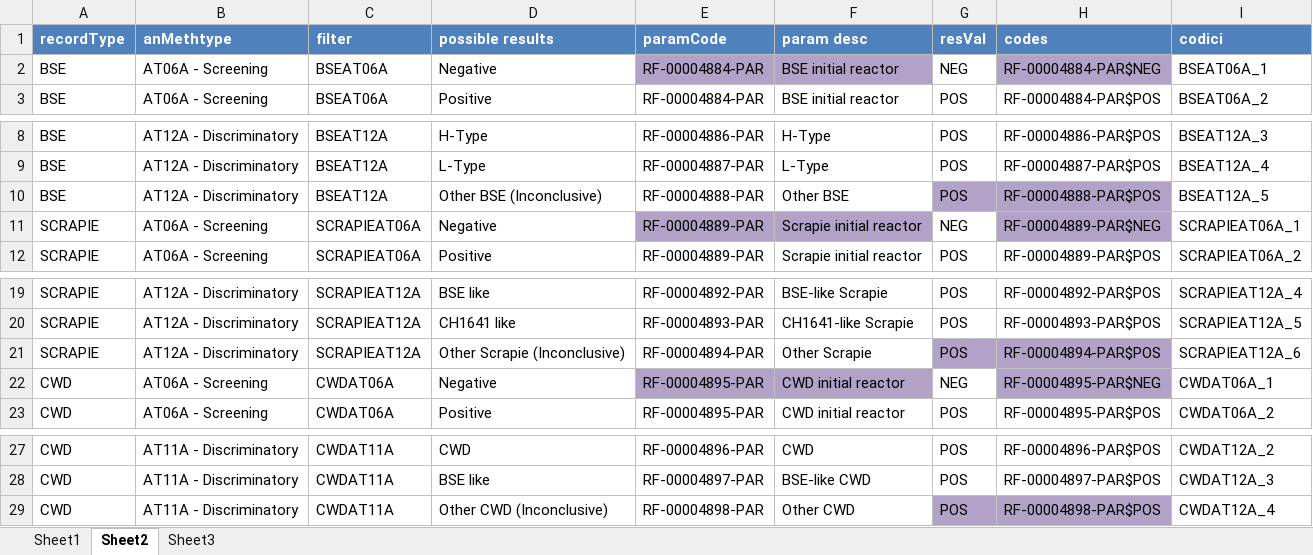
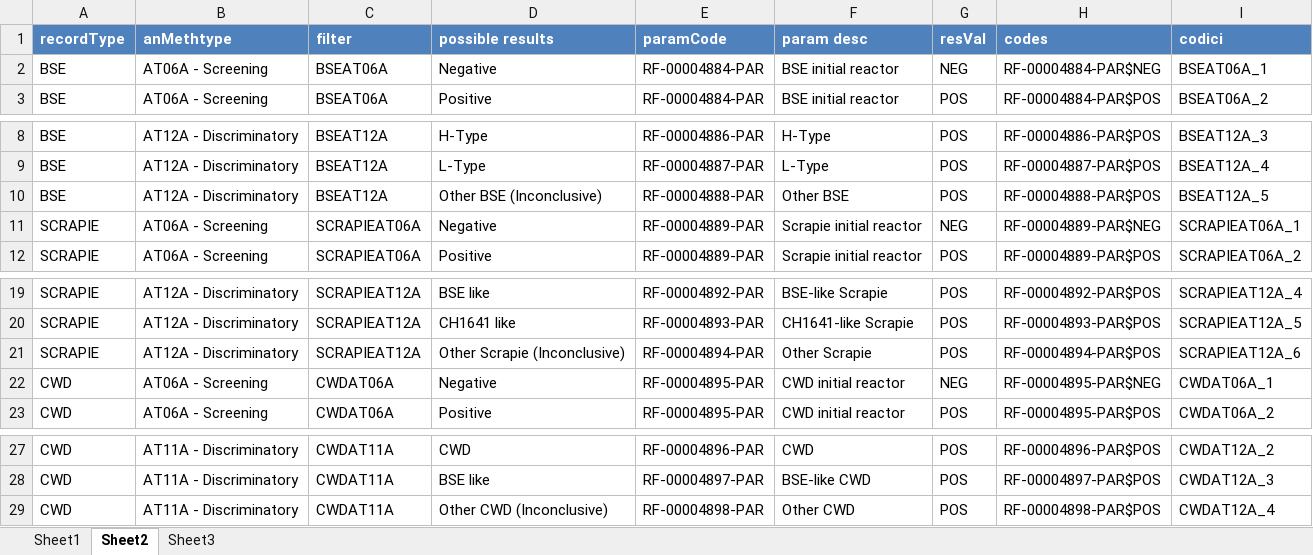
Before and after one commit to openefsa/tse-reporting-tool, an Excel workbook: config/PredefinedResults.xlsx, sheet Sheet2, drawn as a sheet; only a part is shown, gaps mark what is left out; values as stored, in another font and other column widths than the file's, no borders; table styles not drawn; the diff names each change by its address in the sheet, - before the commit and + after, or states it on an @@ line.

```diff
--- a/config/PredefinedResults.xlsx (sheet Sheet2)
+++ b/config/PredefinedResults.xlsx (sheet Sheet2)
-E2:F2 fill: #B3A2C7
+E2:F2 fill: none
-H2 fill: #B3A2C7
+H2 fill: none
-G10:H10 fill: #B3A2C7
+G10:H10 fill: none
-E11:F11 fill: #B3A2C7
+E11:F11 fill: none
-H11 fill: #B3A2C7
+H11 fill: none
-G21:H21 fill: #B3A2C7
+G21:H21 fill: none
-E22:F22 fill: #B3A2C7
+E22:F22 fill: none
-H22 fill: #B3A2C7
+H22 fill: none
-G29:H29 fill: #B3A2C7
+G29:H29 fill: none
```
Also changed, not shown: sheet Sheet1, 6 other files.
